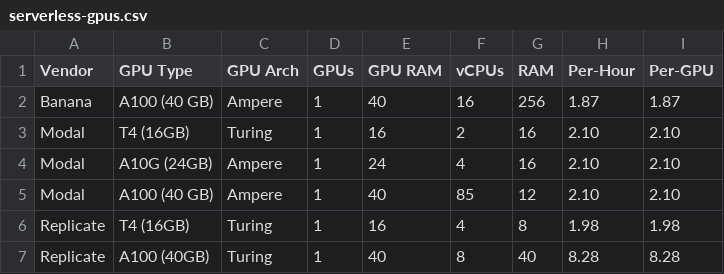
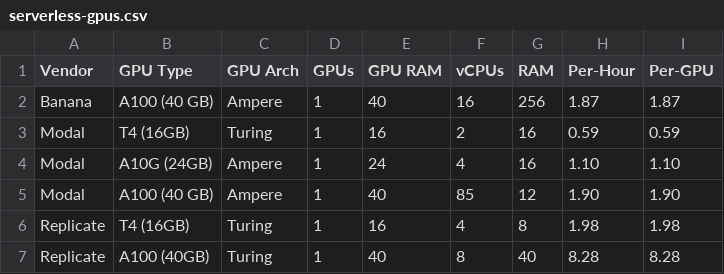
Before and after one commit to the-full-stack/website, a CSV file: docs/cloud-gpus/serverless-gpus.csv, drawn as a sheet.

Commit message:
updates prices for Modal
source: https://twitter.com/modal_labs/status/1616525743831371777?s=20

```diff
--- a/docs/cloud-gpus/serverless-gpus.csv
+++ b/docs/cloud-gpus/serverless-gpus.csv
@@ -2,5 +2,5 @@ Vendor,GPU Type,GPU Arch,GPUs,GPU RAM,vCPUs,RAM,Per-Hour,Per-GPU
 Banana,A100 (40 GB),Ampere,1,40,16,256,1.87,1.87
-Modal,T4 (16GB),Turing,1,16,2,16,2.10,2.10
-Modal,A10G (24GB),Ampere,1,24,4,16,2.10,2.10
-Modal,A100 (40 GB),Ampere,1,40,85,12,2.10,2.10
+Modal,T4 (16GB),Turing,1,16,2,16,0.59,0.59
+Modal,A10G (24GB),Ampere,1,24,4,16,1.10,1.10
+Modal,A100 (40 GB),Ampere,1,40,85,12,1.90,1.90
 Replicate,T4 (16GB),Turing,1,16,4,8,1.98,1.98
```
